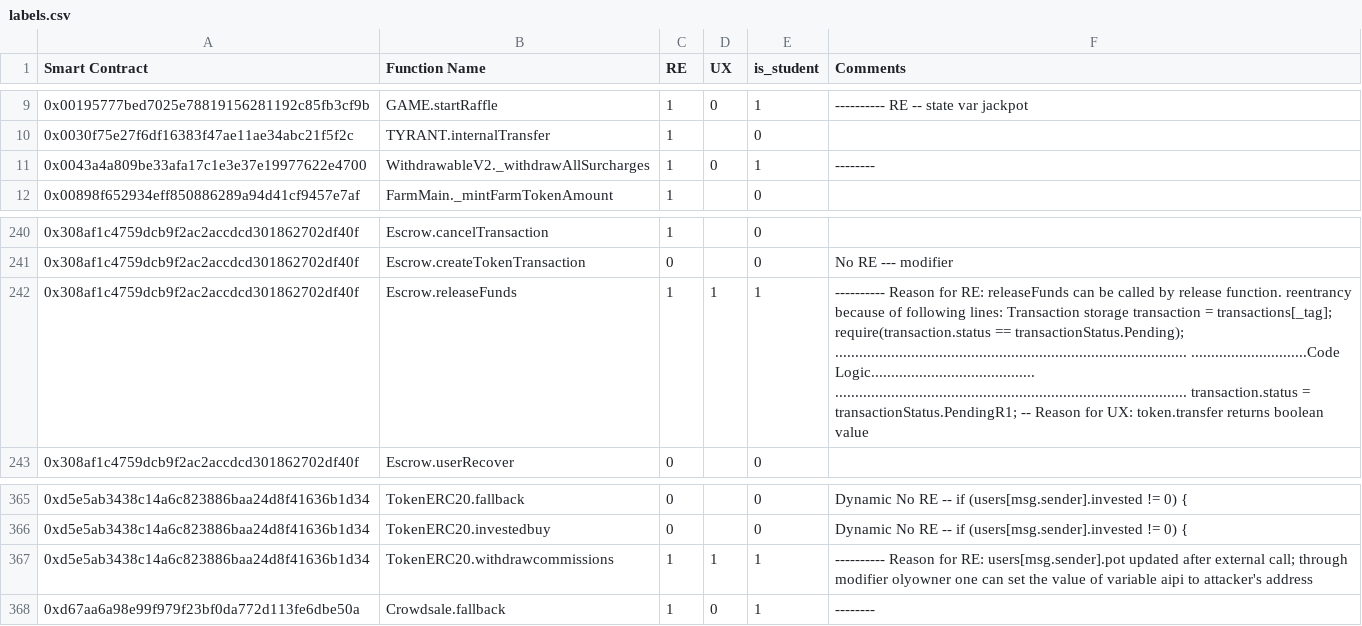
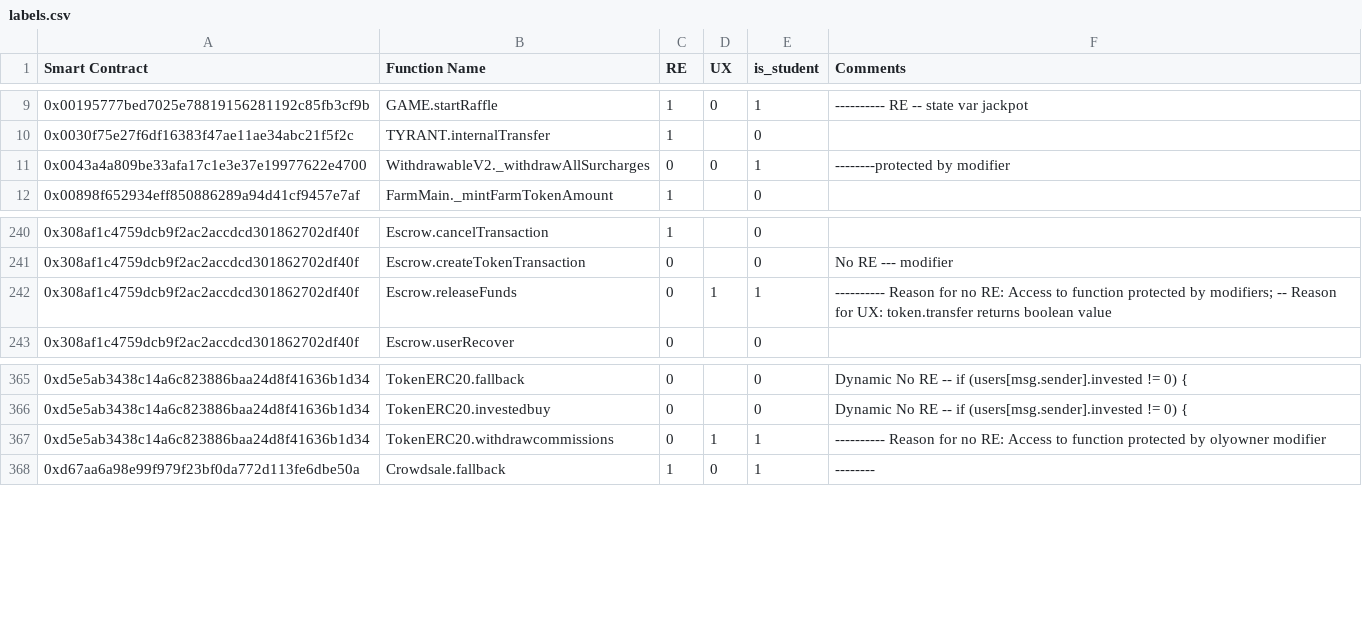
Before and after one commit to sujeetc/SCRUBD, a CSV file: SCRUBD-CD/data/labels.csv, drawn as a sheet; only a part is shown, gaps mark what is left out; the diff names each change by its address in the sheet, - before the commit and + after, or states it on an @@ line.

```diff
--- a/SCRUBD-CD/data/labels.csv
+++ b/SCRUBD-CD/data/labels.csv
-C11 (RE): 1
+C11 (RE): 0
-F11 (Comments): --------
+F11 (Comments): --------protected by modifier
-C242 (RE): 1
+C242 (RE): 0
-F242 (Comments): …Reason for RE: releaseFunds can be called by release function. reentrancy because of following lines: Transaction storage transaction = transactions[_tag]; require(transaction.status == transactionStatus.Pending); ........................................................................................ .............................Code Logic......................................... ........................................................................................ transaction.status = transactionStatus.PendingR1; -- Reason…
+F242 (Comments): …Reason for no RE: Access to function protected by modifiers; -- Reason…
-C367 (RE): 1
+C367 (RE): 0
-F367 (Comments): …Reason for RE: users[msg.sender].pot updated after external call; through modifier olyowner one can set the value of variable aipi to attacker's address
+F367 (Comments): …Reason for no RE: Access to function protected by olyowner modifier
```
Also changed, not shown: SCRUBD-CD/data/tools_RE.csv, 2 other files.
